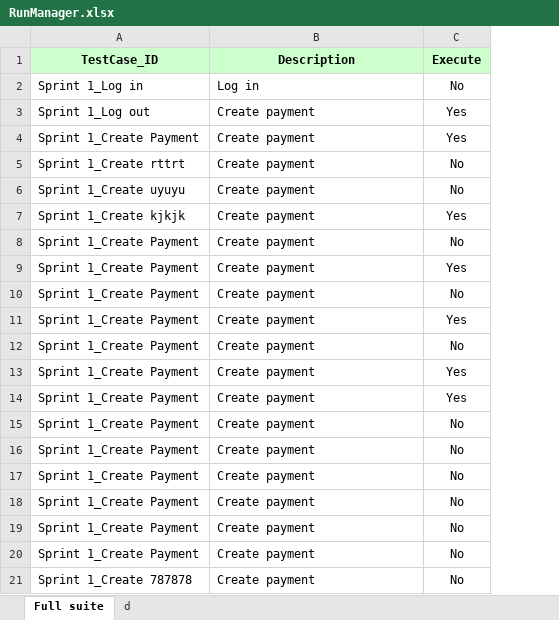
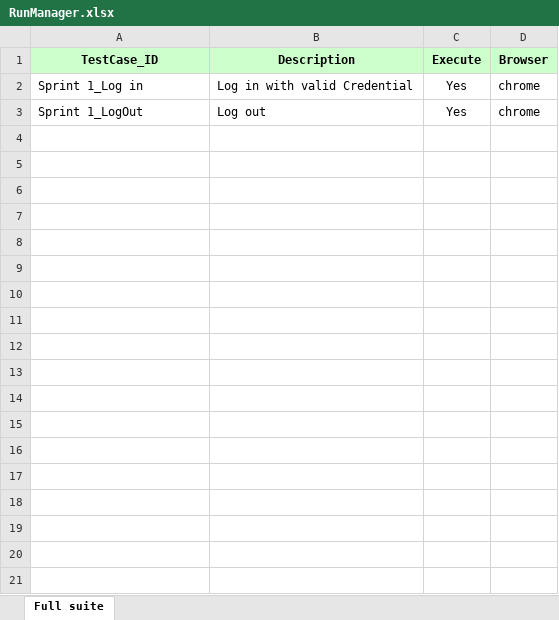
Before and after one commit to kishor32/ExcelReader, an Excel workbook: RunManager.xlsx, sheet Full suite, drawn as a sheet; values as stored, in another font and other column widths than the file's, no borders; removed rows and columns are numbered as before the commit, all else as after; the diff names each change by its address in the sheet, - before the commit and + after, or states it on an @@ line.

```diff
--- a/RunManager.xlsx (sheet Full suite)
+++ b/RunManager.xlsx (sheet Full suite)
-sheet tab: d
+column D (Browser), rows 2-3: chrome | chrome
-B2 (Description): Log in
+B2 (Description): Log in with valid Credential
-C2 (Execute): No
+C2 (Execute): Yes
-A3 (TestCase_ID): Sprint 1_Log out
+A3 (TestCase_ID): Sprint 1_LogOut
-B3 (Description): Create payment
+B3 (Description): Log out
-row 4: Sprint 1_Create Payment | Create payment | Yes
-row 5: Sprint 1_Create rttrt | Create payment | No
-row 6: Sprint 1_Create uyuyu | Create payment | No
-row 7: Sprint 1_Create kjkjk | Create payment | Yes
-row 8: Sprint 1_Create Payment | Create payment | No
-row 9: Sprint 1_Create Payment | Create payment | Yes
-row 10: Sprint 1_Create Payment | Create payment | No
-row 11: Sprint 1_Create Payment | Create payment | Yes
-row 12: Sprint 1_Create Payment | Create payment | No
-row 13: Sprint 1_Create Payment | Create payment | Yes
-row 14: Sprint 1_Create Payment | Create payment | Yes
-row 15: Sprint 1_Create Payment | Create payment | No
-row 16: Sprint 1_Create Payment | Create payment | No
-row 17: Sprint 1_Create Payment | Create payment | No
-row 18: Sprint 1_Create Payment | Create payment | No
-row 19: Sprint 1_Create Payment | Create payment | No
-row 20: Sprint 1_Create Payment | Create payment | No
-row 21: Sprint 1_Create 787878 | Create payment | No
```
Also changed, not shown: 10 other files.
